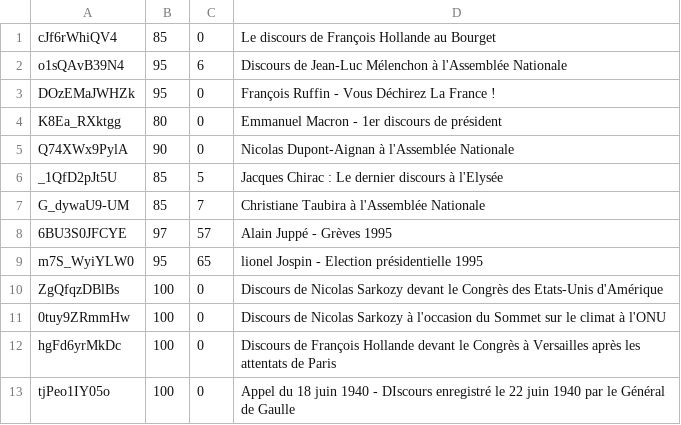
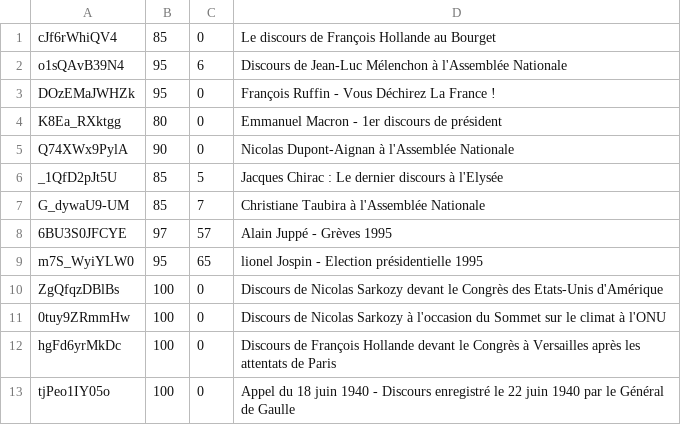
Before and after one commit to mathurinpetit/discoursmusique, a CSV file: data/discours.csv, drawn as a sheet.

```diff
--- a/data/discours.csv
+++ b/data/discours.csv
@@ -12,2 +12,2 @@ ZgQfqzDBlBs;100;0;Discours de Nicolas Sarkozy devant le Congrès des Etats-Unis
 hgFd6yrMkDc;100;0;Discours de François Hollande devant le Congrès à Versailles après les attentats de Paris
-tjPeo1IY05o;100;0;Appel du 18 juin 1940 - DIscours enregistré le 22 juin 1940 par le Général de Gaulle
+tjPeo1IY05o;100;0;Appel du 18 juin 1940 - Discours enregistré le 22 juin 1940 par le Général de Gaulle
```
Also changed, not shown: data/musiques.csv.
